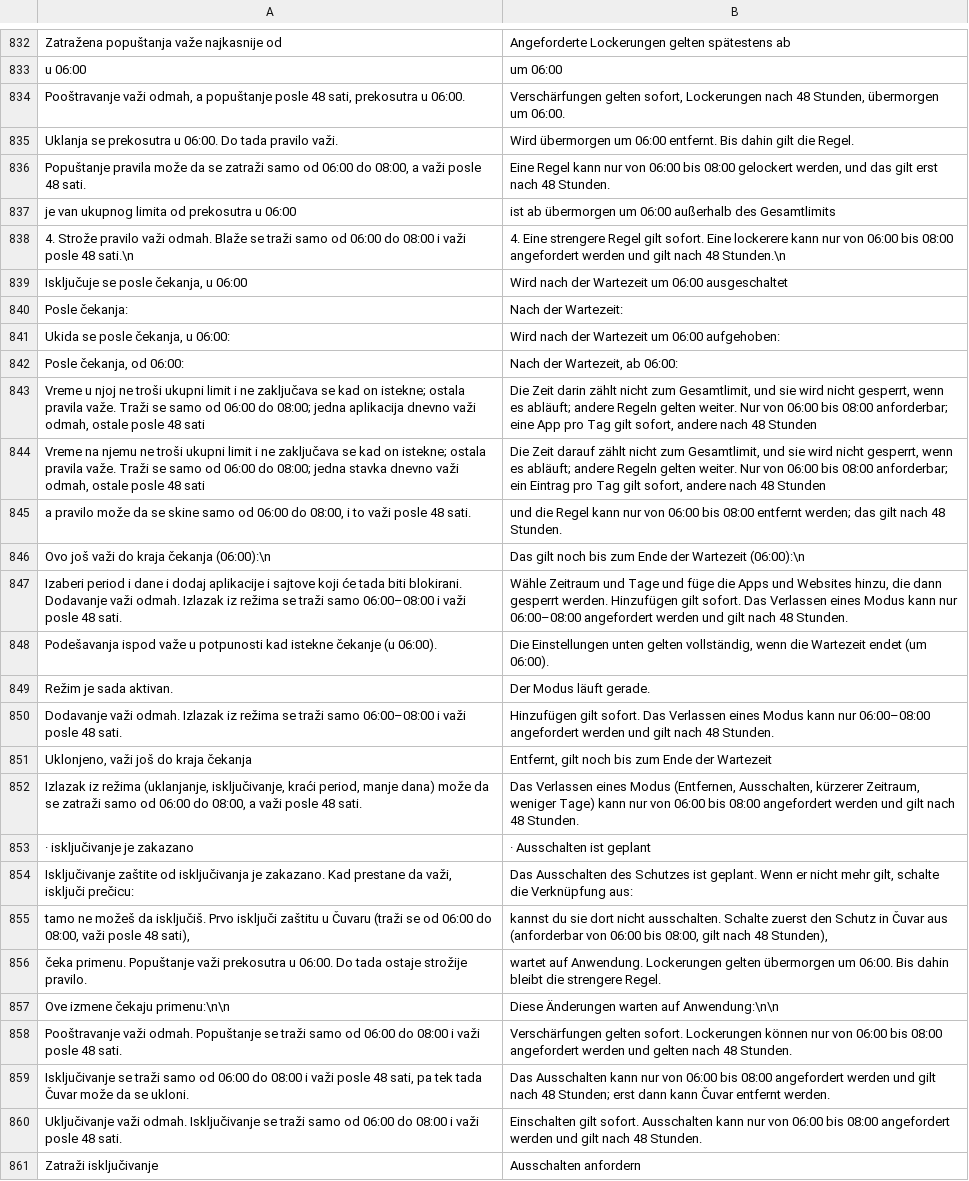
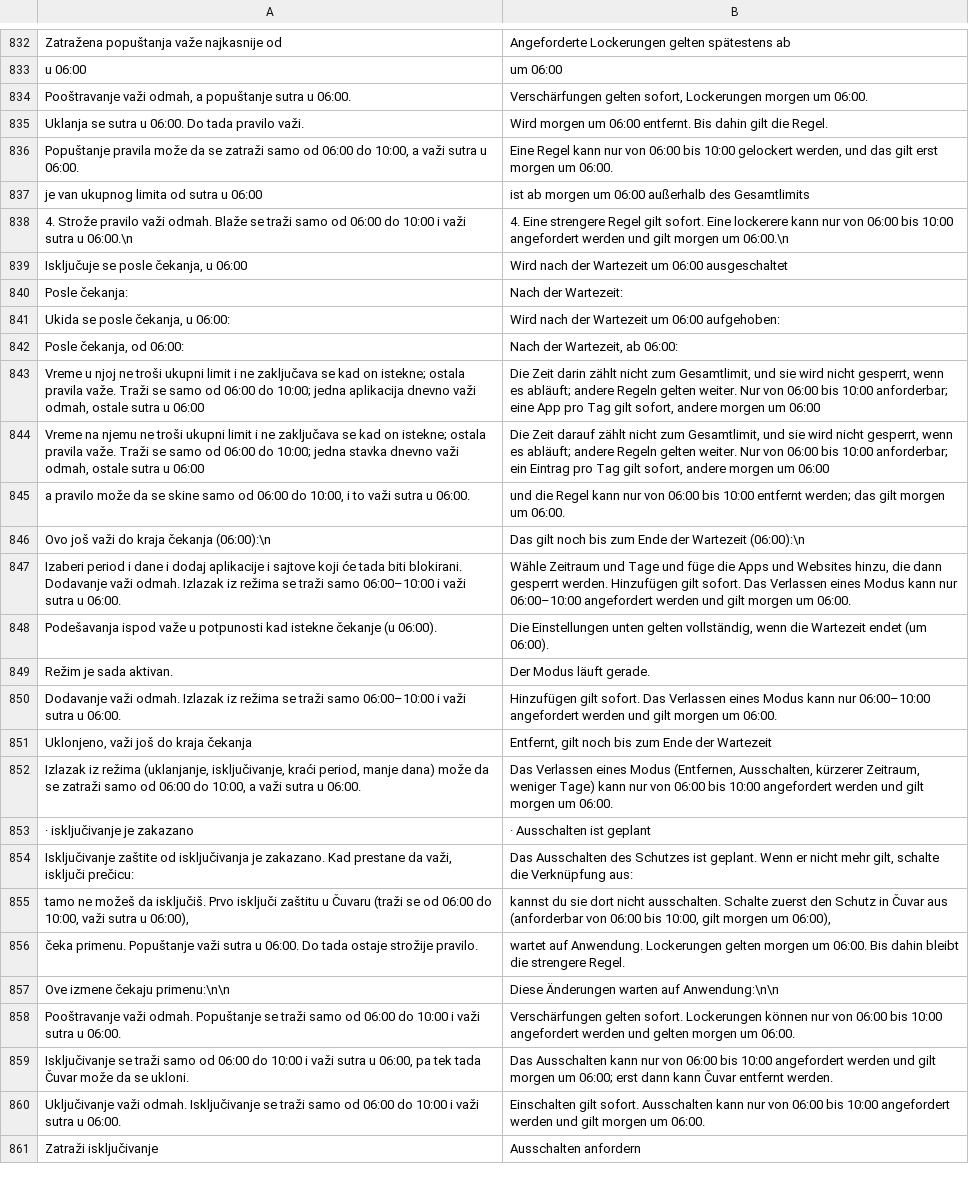
Before and after one commit to AmirHassanConsulting/cuvar, a TSV file: app/src/main/assets/de.tsv, drawn as a sheet; only a part is shown, gaps mark what is left out; removed rows and columns are numbered as before the commit, all else as after; the diff names each change by its address in the sheet, - before the commit and + after, or states it on an @@ line.

```diff
--- a/app/src/main/assets/de.tsv
+++ b/app/src/main/assets/de.tsv
-row 834: Pooštravanje važi odmah, a popuštanje posle 48 sati, prekosutra u 06:00. | Verschärfungen gelten sofort, Lockerungen nach 48 Stunden, übermorgen um 06:00.
+row 834: Pooštravanje važi odmah, a popuštanje sutra u 06:00. | Verschärfungen gelten sofort, Lockerungen morgen um 06:00.
-A835: Uklanja se prekosutra u 06:00.…
+A835: Uklanja se sutra u 06:00.…
-B835: Wird übermorgen um 06:00…
+B835: Wird morgen um 06:00…
-A836: …06:00 do 08:00, a važi posle 48 sati.
+A836: …06:00 do 10:00, a važi sutra u 06:00.
-B836: …06:00 bis 08:00 gelockert werden, und das gilt erst nach 48 Stunden.
+B836: …06:00 bis 10:00 gelockert werden, und das gilt erst morgen um 06:00.
-A837: je van ukupnog limita od prekosutra u 06:00
+A837: je van ukupnog limita od sutra u 06:00
-B837: ist ab übermorgen um 06:00…
+B837: ist ab morgen um 06:00…
-A838: …06:00 do 08:00 i važi posle 48 sati.\n
+A838: …06:00 do 10:00 i važi sutra u 06:00.\n
-B838: …06:00 bis 08:00 angefordert werden und gilt nach 48 Stunden.\n
+B838: …06:00 bis 10:00 angefordert werden und gilt morgen um 06:00.\n
-A843: …06:00 do 08:00; jedna aplikacija dnevno važi odmah, ostale posle 48 sati
+A843: …06:00 do 10:00; jedna aplikacija dnevno važi odmah, ostale sutra u 06:00
-B843: …06:00 bis 08:00 anforderbar; eine App pro Tag gilt sofort, andere nach 48 Stunden
+B843: …06:00 bis 10:00 anforderbar; eine App pro Tag gilt sofort, andere morgen um 06:00
-A844: …06:00 do 08:00; jedna stavka dnevno važi odmah, ostale posle 48 sati
+A844: …06:00 do 10:00; jedna stavka dnevno važi odmah, ostale sutra u 06:00
-B844: …06:00 bis 08:00 anforderbar; ein Eintrag pro Tag gilt sofort, andere nach 48 Stunden
+B844: …06:00 bis 10:00 anforderbar; ein Eintrag pro Tag gilt sofort, andere morgen um 06:00
-A845: …06:00 do 08:00, i to važi posle 48 sati.
+A845: …06:00 do 10:00, i to važi sutra u 06:00.
-B845: …06:00 bis 08:00 entfernt werden; das gilt nach 48 Stunden.
+B845: …06:00 bis 10:00 entfernt werden; das gilt morgen um 06:00.
-A847: …traži samo 06:00–08:00 i važi posle 48 sati.
+A847: …traži samo 06:00–10:00 i važi sutra u 06:00.
-B847: …kann nur 06:00–08:00 angefordert werden und gilt nach 48 Stunden.
+B847: …kann nur 06:00–10:00 angefordert werden und gilt morgen um 06:00.
-A850: …traži samo 06:00–08:00 i važi posle 48 sati.
+A850: …traži samo 06:00–10:00 i važi sutra u 06:00.
-B850: …kann nur 06:00–08:00 angefordert werden und gilt nach 48 Stunden.
+B850: …kann nur 06:00–10:00 angefordert werden und gilt morgen um 06:00.
-A852: …06:00 do 08:00, a važi posle 48 sati.
+A852: …06:00 do 10:00, a važi sutra u 06:00.
-B852: …06:00 bis 08:00 angefordert werden und gilt nach 48 Stunden.
+B852: …06:00 bis 10:00 angefordert werden und gilt morgen um 06:00.
-A855: …06:00 do 08:00, važi posle 48 sati),
+A855: …06:00 do 10:00, važi sutra u 06:00),
-B855: …06:00 bis 08:00, gilt nach 48 Stunden),
+B855: …06:00 bis 10:00, gilt morgen um 06:00),
-A856: …Popuštanje važi prekosutra u 06:00.…
+A856: …Popuštanje važi sutra u 06:00.…
-B856: …Lockerungen gelten übermorgen um 06:00.…
+B856: …Lockerungen gelten morgen um 06:00.…
-A858: …06:00 do 08:00 i važi posle 48 sati.
+A858: …06:00 do 10:00 i važi sutra u 06:00.
-B858: …06:00 bis 08:00 angefordert werden und gelten nach 48 Stunden.
+B858: …06:00 bis 10:00 angefordert werden und gelten morgen um 06:00.
-A859: …06:00 do 08:00 i važi posle 48 sati, pa tek…
+A859: …06:00 do 10:00 i važi sutra u 06:00, pa tek…
-B859: …06:00 bis 08:00 angefordert werden und gilt nach 48 Stunden; erst dann…
+B859: …06:00 bis 10:00 angefordert werden und gilt morgen um 06:00; erst dann…
-A860: …06:00 do 08:00 i važi posle 48 sati.
+A860: …06:00 do 10:00 i važi sutra u 06:00.
-B860: …06:00 bis 08:00 angefordert werden und gilt nach 48 Stunden.
+B860: …06:00 bis 10:00 angefordert werden und gilt morgen um 06:00.
```
Also changed, not shown: app/src/main/assets/en.tsv, 13 other files.
